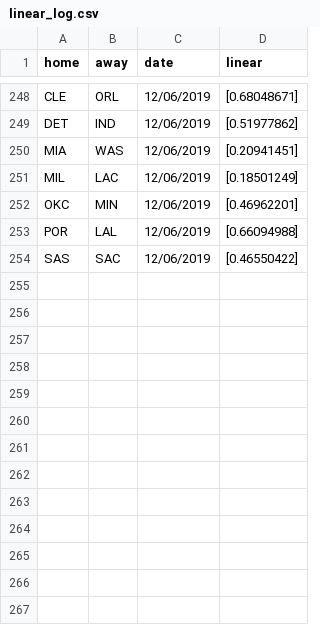
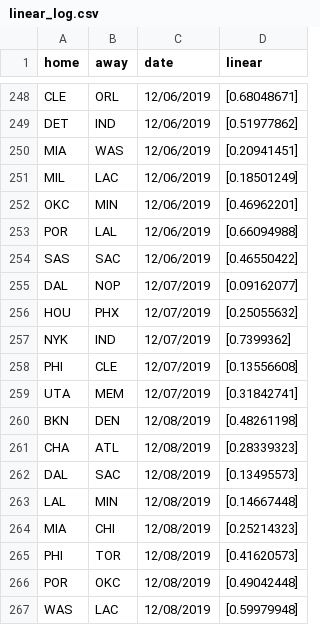
Before and after one commit to manumir/ml_nba, a CSV file: logs/linear_log.csv, drawn as a sheet; only a part is shown, gaps mark what is left out.

```diff
--- a/logs/linear_log.csv
+++ b/logs/linear_log.csv
@@ -254 +254,14 @@ POR,LAL,12/06/2019,[0.66094988]
 SAS,SAC,12/06/2019,[0.46550422]
+DAL,NOP,12/07/2019,[0.09162077]
+HOU,PHX,12/07/2019,[0.25055632]
+NYK,IND,12/07/2019,[0.7399362]
+PHI,CLE,12/07/2019,[0.13556608]
+UTA,MEM,12/07/2019,[0.31842741]
+BKN,DEN,12/08/2019,[0.48261198]
+CHA,ATL,12/08/2019,[0.28339323]
+DAL,SAC,12/08/2019,[0.13495573]
+LAL,MIN,12/08/2019,[0.14667448]
+MIA,CHI,12/08/2019,[0.25214323]
+PHI,TOR,12/08/2019,[0.41620573]
+POR,OKC,12/08/2019,[0.49042448]
+WAS,LAC,12/08/2019,[0.59979948]
```
Also changed, not shown: data/raw_2019-20.csv, logs/mlp_log.csv, 8 other files.
